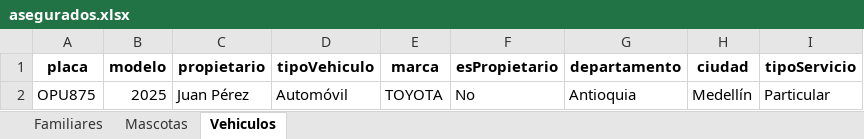
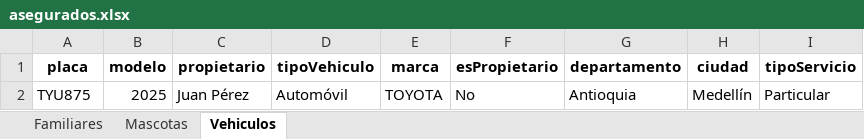
Before and after one commit to CristianHdezZ/Playwright-Screenplay-Cucumber-ADL, an Excel workbook: src/data/asegurados.xlsx, sheet Vehiculos, drawn as a sheet; values as stored, in another font and other column widths than the file's, no borders; the diff names each change by its address in the sheet, - before the commit and + after, or states it on an @@ line.

```diff
--- a/src/data/asegurados.xlsx (sheet Vehiculos)
+++ b/src/data/asegurados.xlsx (sheet Vehiculos)
-A2 (placa): OPU875
+A2 (placa): TYU875
```
Also changed, not shown: 3 other files.
